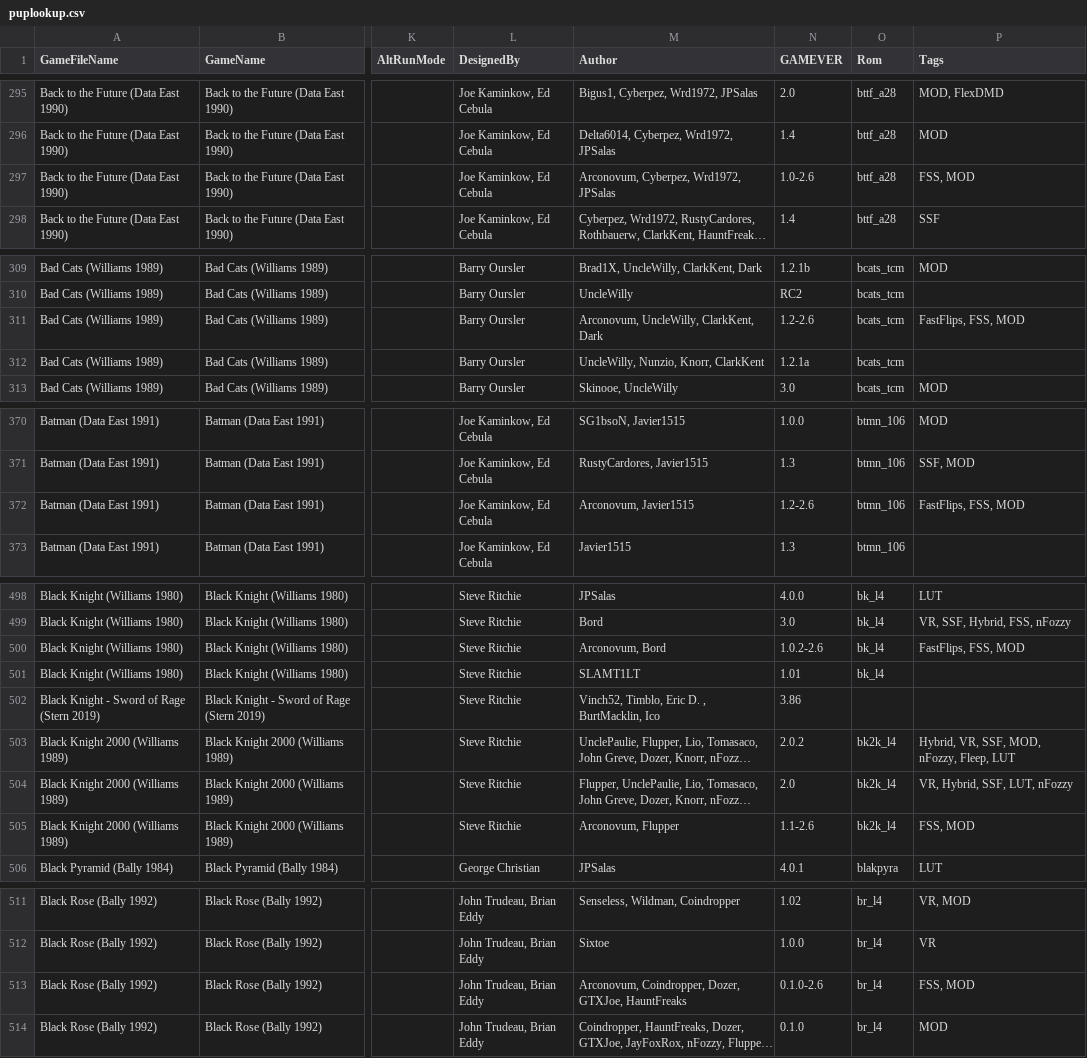
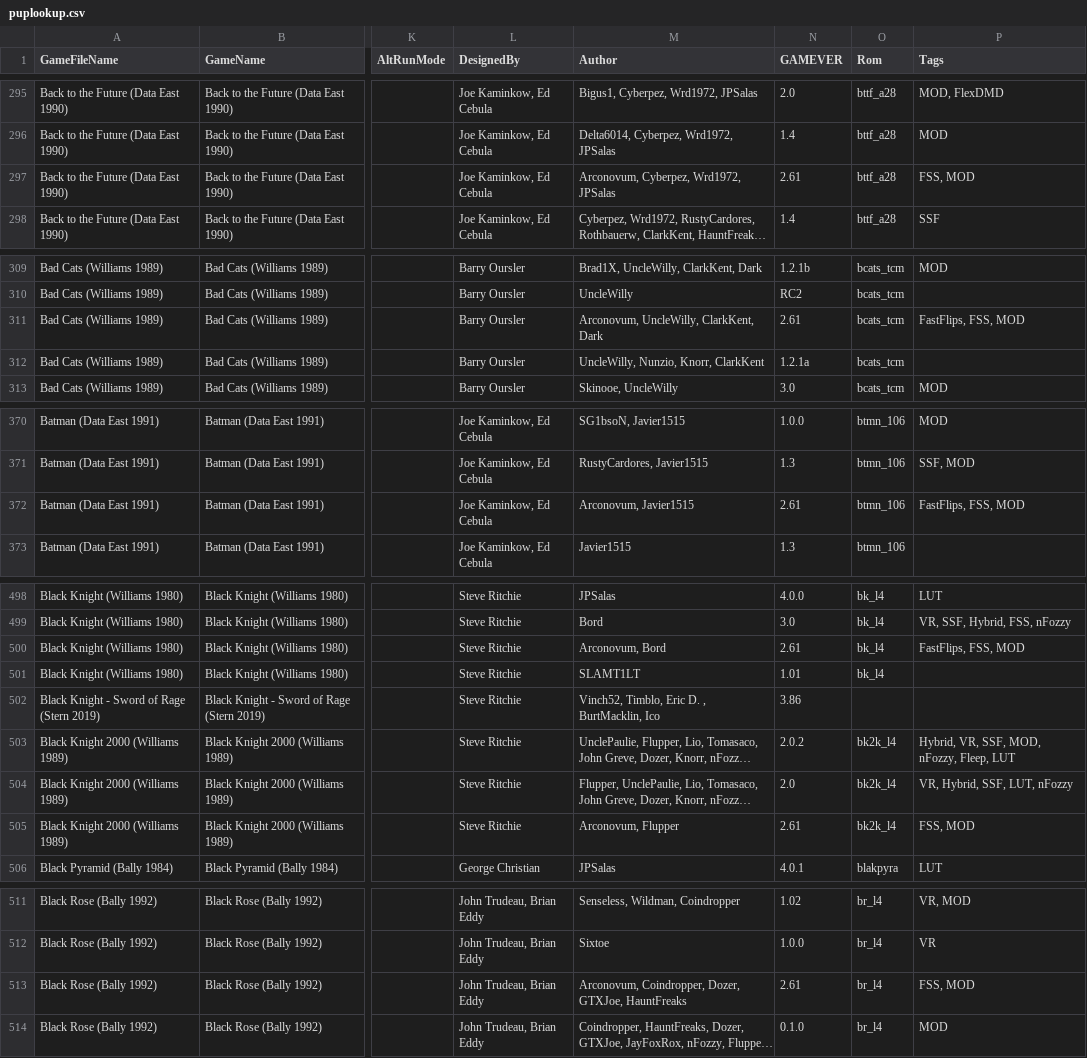
Before and after one commit to VirtualPinballSpreadsheet/vps-db, a CSV file: db/puplookup.csv, drawn as a sheet; only a part is shown, gaps mark what is left out; long unchanged cells end in …; the diff covers the shown part only; the diff names each change by its address in the sheet, - before the commit and + after, or states it on an @@ line.

Commit message:
UPDATE DB: (d2b8a2c) GAME:C14QMndG - Updated Bobby Orr Power Play

```diff
--- a/db/puplookup.csv
+++ b/db/puplookup.csv
-N297 (GAMEVER): 1.0-2.6
+N297 (GAMEVER): 2.61
-N311 (GAMEVER): 1.2-2.6
+N311 (GAMEVER): 2.61
-N372 (GAMEVER): 1.2-2.6
+N372 (GAMEVER): 2.61
-N500 (GAMEVER): 1.0.2-2.6
+N500 (GAMEVER): 2.61
-N505 (GAMEVER): 1.1-2.6
+N505 (GAMEVER): 2.61
-N513 (GAMEVER): 0.1.0-2.6
+N513 (GAMEVER): 2.61
```
Also changed, not shown: 1 edited cell elsewhere in this file, 1 other file.
